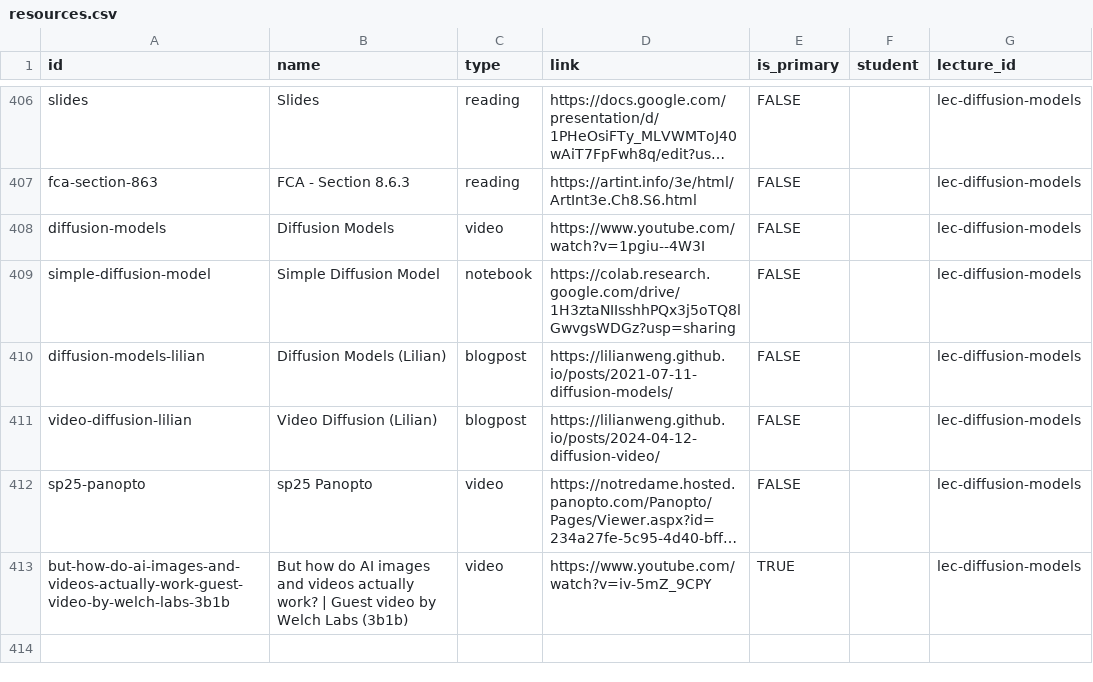
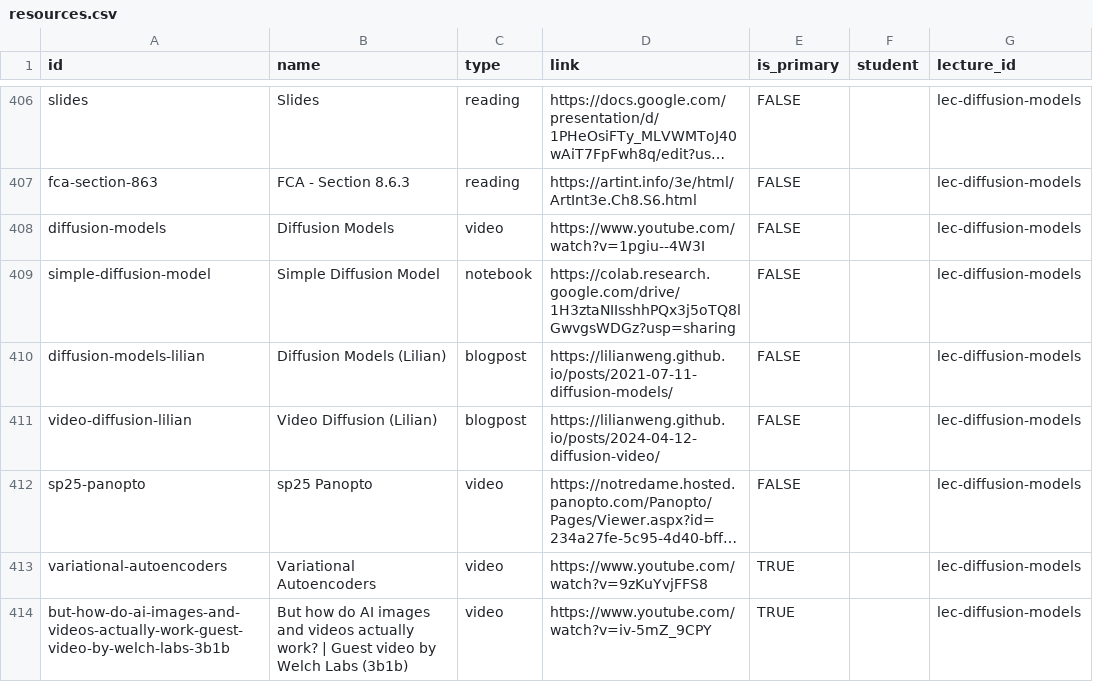
Before and after one commit to wtheisen/nd-cse-30124, a CSV file: docs/static/csv/resources.csv, drawn as a sheet; only a part is shown, gaps mark what is left out; long unchanged cells end in …; the diff names each change by its address in the sheet, - before the commit and + after, or states it on an @@ line.

```diff
--- a/docs/static/csv/resources.csv
+++ b/docs/static/csv/resources.csv
+row 413: variational-autoencoders | Variational Autoencoders | video | https://www.youtube.com/watch?v=9zKuYvjFFS8 | TRUE |  | lec-diffusion-models
```
Also changed, not shown: 2 other files.
